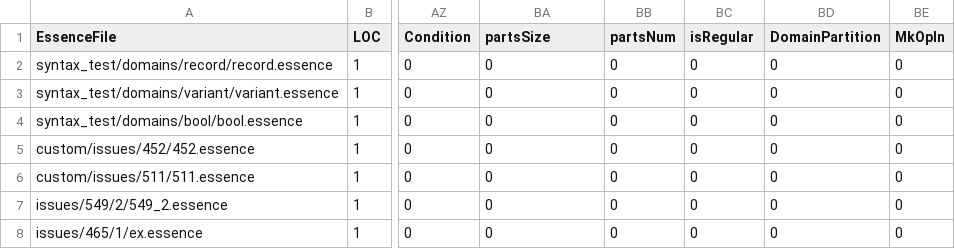
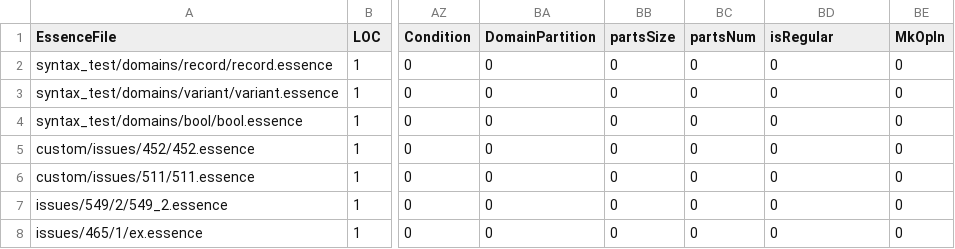
Before and after one commit to EdwardTheLegend/conjure-oxide, a CSV file: tools/essence-feature-usage-stats/data.csv, drawn as a sheet; only a part is shown, gaps mark what is left out; the diff names each change by its address in the sheet, - before the commit and + after, or states it on an @@ line.

Commit message:
Actions: Deploy the essence features usage table 🚀

```diff
--- a/tools/essence-feature-usage-stats/data.csv
+++ b/tools/essence-feature-usage-stats/data.csv
-BA1: partsSize
+BA1: DomainPartition
-BB1: partsNum
+BB1: partsSize
-BC1: isRegular
+BC1: partsNum
-BD1: DomainPartition
+BD1: isRegular
```
Also changed, not shown: 1 other file.
